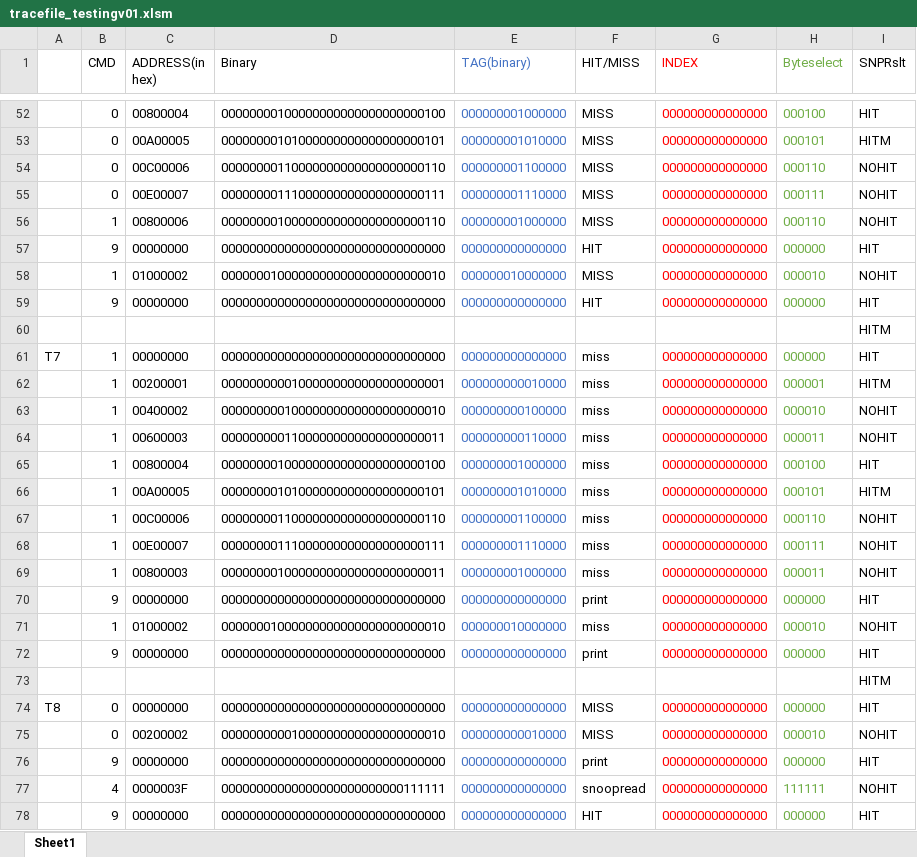
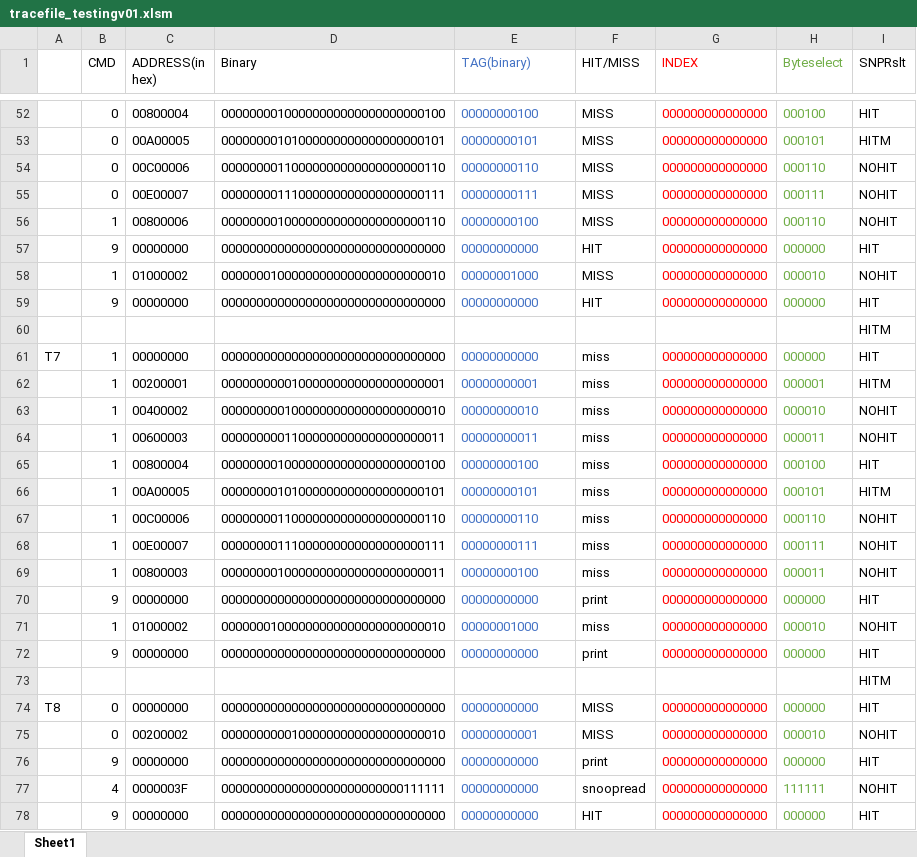
Before and after one commit to AMaldonadoLiu/ECE-485-Project, an Excel workbook: tracefile_testingv01.xlsm, sheet Sheet1, drawn as a sheet; only a part is shown, gaps mark what is left out; values as stored, in another font and other column widths than the file's, no borders; the diff covers the shown part only; the diff names each change by its address in the sheet, - before the commit and + after, or states it on an @@ line.

```diff
--- a/tracefile_testingv01.xlsm (sheet Sheet1)
+++ b/tracefile_testingv01.xlsm (sheet Sheet1)
-E52 (TAG(binary)): 000000001000000
+E52 (TAG(binary)): 00000000100
-E53 (TAG(binary)): 000000001010000
+E53 (TAG(binary)): 00000000101
-E54 (TAG(binary)): 000000001100000
+E54 (TAG(binary)): 00000000110
-E55 (TAG(binary)): 000000001110000
+E55 (TAG(binary)): 00000000111
-E56 (TAG(binary)): 000000001000000
+E56 (TAG(binary)): 00000000100
-E57 (TAG(binary)): 000000000000000
+E57 (TAG(binary)): 00000000000
-E58 (TAG(binary)): 000000010000000
+E58 (TAG(binary)): 00000001000
-E59 (TAG(binary)): 000000000000000
+E59 (TAG(binary)): 00000000000
-E61 (TAG(binary)): 000000000000000
+E61 (TAG(binary)): 00000000000
-E62 (TAG(binary)): 000000000010000
+E62 (TAG(binary)): 00000000001
-E63 (TAG(binary)): 000000000100000
+E63 (TAG(binary)): 00000000010
-E64 (TAG(binary)): 000000000110000
+E64 (TAG(binary)): 00000000011
-E65 (TAG(binary)): 000000001000000
+E65 (TAG(binary)): 00000000100
-E66 (TAG(binary)): 000000001010000
+E66 (TAG(binary)): 00000000101
-E67 (TAG(binary)): 000000001100000
+E67 (TAG(binary)): 00000000110
-E68 (TAG(binary)): 000000001110000
+E68 (TAG(binary)): 00000000111
-E69 (TAG(binary)): 000000001000000
+E69 (TAG(binary)): 00000000100
-E70 (TAG(binary)): 000000000000000
+E70 (TAG(binary)): 00000000000
-E71 (TAG(binary)): 000000010000000
+E71 (TAG(binary)): 00000001000
-E72 (TAG(binary)): 000000000000000
+E72 (TAG(binary)): 00000000000
-E74 (TAG(binary)): 000000000000000
+E74 (TAG(binary)): 00000000000
-E75 (TAG(binary)): 000000000010000
+E75 (TAG(binary)): 00000000001
-E76:E78 (TAG(binary)): 000000000000000
+E76:E78 (TAG(binary)): 00000000000
```
Also changed, not shown: 109 edited cells elsewhere in this sheet, formulas that keep their value.
